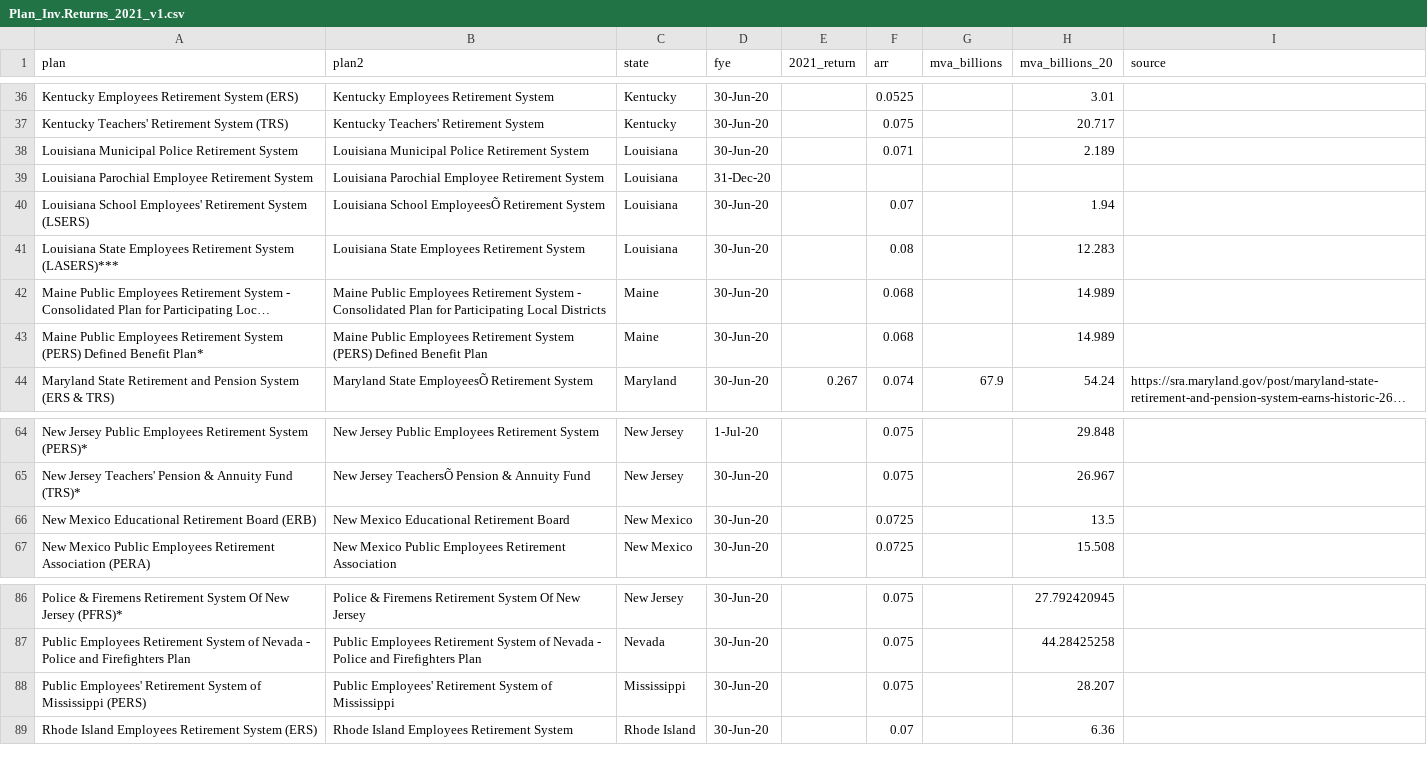
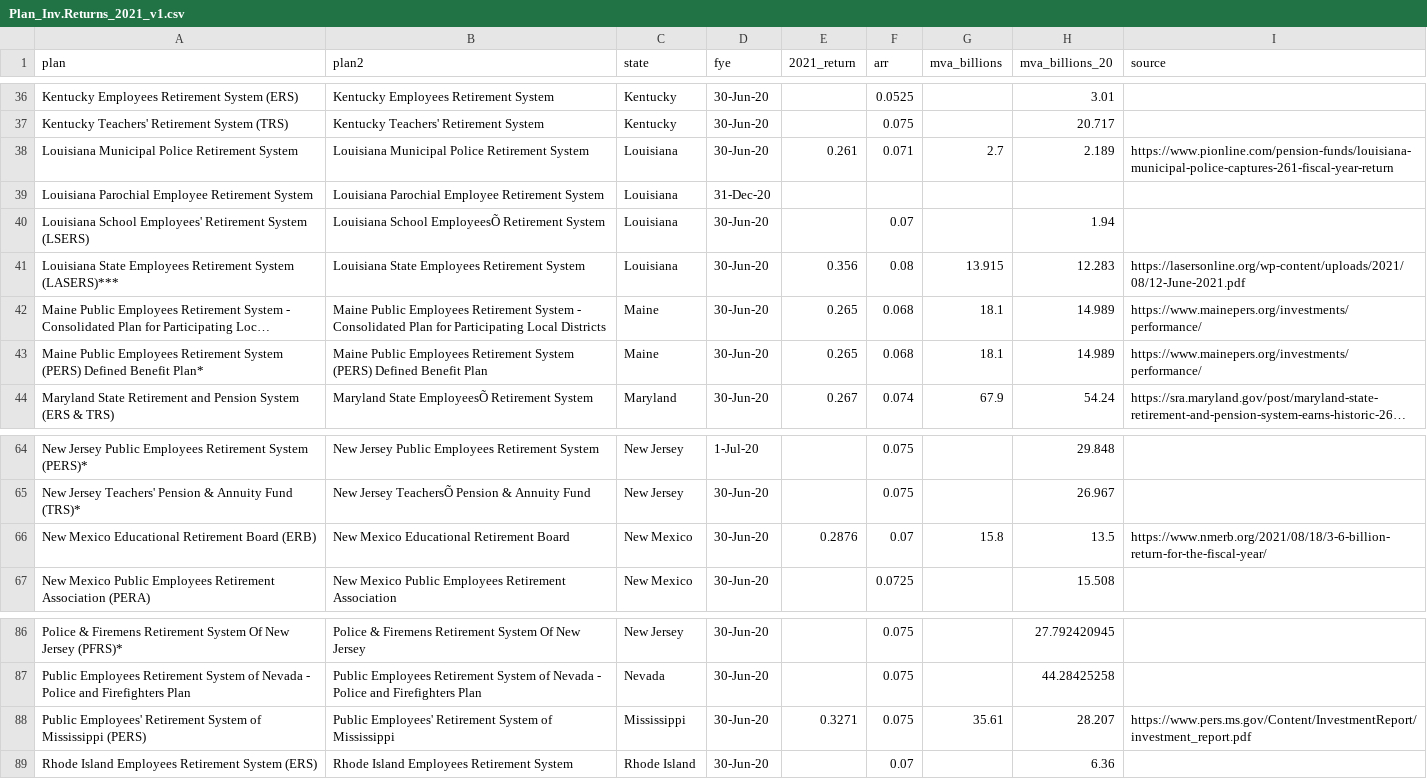
Before and after one commit to ReasonFoundation/databaseR, a CSV file: apps/Plan_Inv.Returns_2021_v1.csv, drawn as a sheet; only a part is shown, gaps mark what is left out; long unchanged cells end in …; the diff names each change by its address in the sheet, - before the commit and + after, or states it on an @@ line.

Commit message:
Add files via upload

```diff
--- a/apps/Plan_Inv.Returns_2021_v1.csv
+++ b/apps/Plan_Inv.Returns_2021_v1.csv
-E38 (2021_return): (empty)
+E38 (2021_return): 0.261
-G38 (mva_billions): (empty)
+G38 (mva_billions): 2.7
-I38 (source): (empty)
+I38 (source): https://www.pionline.com/pension-funds/louisiana-municipal-police-captures-261-fiscal-year-return
-E41 (2021_return): (empty)
+E41 (2021_return): 0.356
-G41 (mva_billions): (empty)
+G41 (mva_billions): 13.915
-I41 (source): (empty)
+I41 (source): https://lasersonline.org/wp-content/uploads/2021/08/12-June-2021.pdf
-E42:E43 (2021_return): (empty)
+E42:E43 (2021_return): 0.265
-G42:G43 (mva_billions): (empty)
+G42:G43 (mva_billions): 18.1
-I42:I43 (source): (empty)
+I42:I43 (source): https://www.mainepers.org/investments/performance/
-E66 (2021_return): (empty)
+E66 (2021_return): 0.2876
-F66 (arr): 0.0725
+F66 (arr): 0.07
-G66 (mva_billions): (empty)
+G66 (mva_billions): 15.8
-I66 (source): (empty)
+I66 (source): https://www.nmerb.org/2021/08/18/3-6-billion-return-for-the-fiscal-year/
-E88 (2021_return): (empty)
+E88 (2021_return): 0.3271
-G88 (mva_billions): (empty)
+G88 (mva_billions): 35.61
-I88 (source): (empty)
+I88 (source): https://www.pers.ms.gov/Content/InvestmentReport/investment_report.pdf
```
